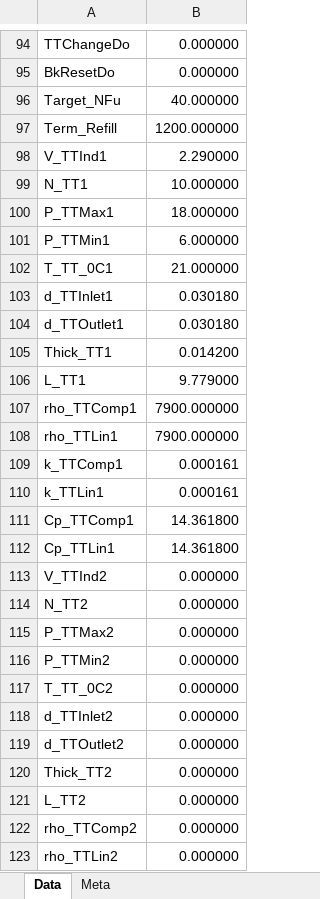
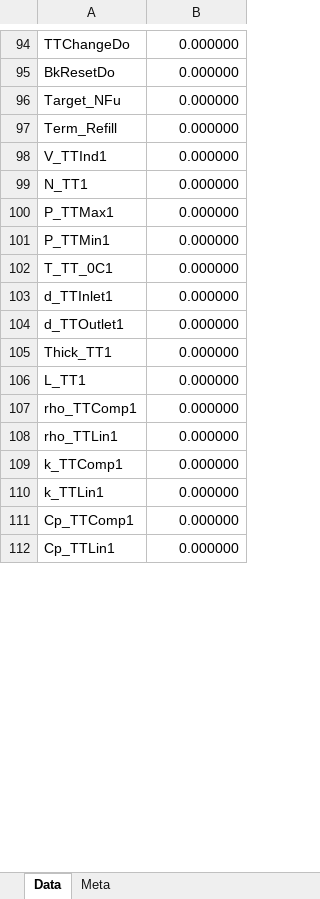
Before and after one commit to code-scalper/hydrogen, an Excel workbook: output/20251202/Input_Total.xlsx, sheet Data, drawn as a sheet; only a part is shown, gaps mark what is left out; values as stored, in another font and other column widths than the file's, no cell formats; removed rows and columns are numbered as before the commit, all else as after; the diff covers the shown part only; the diff names each change by its address in the sheet, - before the commit and + after, or states it on an @@ line.

```diff
--- a/output/20251202/Input_Total.xlsx (sheet Data)
+++ b/output/20251202/Input_Total.xlsx (sheet Data)
-B96: 40.000000
+B96: 0.000000
-B97: 1200.000000
+B97: 0.000000
-B98: 2.290000
+B98: 0.000000
-B99: 10.000000
+B99: 0.000000
-B100: 18.000000
+B100: 0.000000
-B101: 6.000000
+B101: 0.000000
-B102: 21.000000
+B102: 0.000000
-B103:B104: 0.030180
+B103:B104: 0.000000
-B105: 0.014200
+B105: 0.000000
-B106: 9.779000
+B106: 0.000000
-B107:B108: 7900.000000
+B107:B108: 0.000000
-B109:B110: 0.000161
+B109:B110: 0.000000
-B111:B112: 14.361800
+B111:B112: 0.000000
@@ row 113 hidden: V_TTInd2 | 0.000000 @@
@@ row 114 hidden: N_TT2 | 0.000000 @@
@@ row 115 hidden: P_TTMax2 | 0.000000 @@
@@ row 116 hidden: P_TTMin2 | 0.000000 @@
@@ row 117 hidden: T_TT_0C2 | 0.000000 @@
@@ row 118 hidden: d_TTInlet2 | 0.000000 @@
@@ row 119 hidden: d_TTOutlet2 | 0.000000 @@
@@ row 120 hidden: Thick_TT2 | 0.000000 @@
@@ row 121 hidden: L_TT2 | 0.000000 @@
@@ row 122 hidden: rho_TTComp2 | 0.000000 @@
@@ row 123 hidden: rho_TTLin2 | 0.000000 @@
```
Also changed, not shown: 2 added rows, 2 removed rows, 49 hidden or unhidden rows and 136 edited cells elsewhere in this sheet, cell formats, third-party/Input_Total.xlsx, 10 other files.
